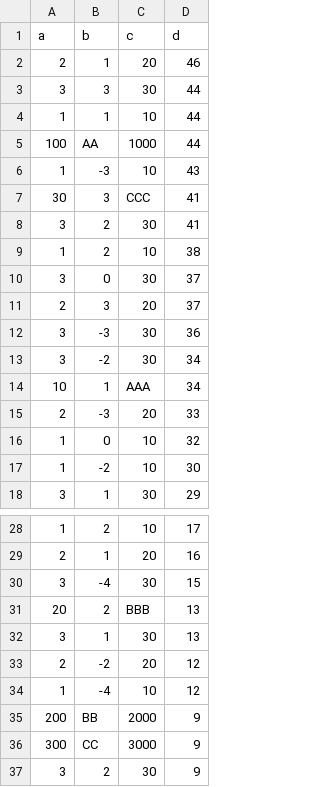
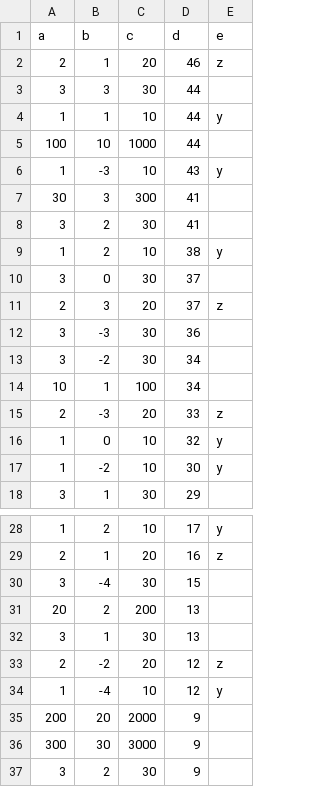
Before and after one commit to steelpipe75/Barlog, a CSV file: output.csv, drawn as a sheet; only a part is shown, gaps mark what is left out; the diff names each change by its address in the sheet, - before the commit and + after, or states it on an @@ line.

```diff
--- a/output.csv
+++ b/output.csv
+column E (e), rows 2-17: z |  | y |  | y |  |  | y |  | z |  |  |  | z | y | y; rows 28-34: y | z |  |  |  | z | y
-B5 (b): AA
+B5 (b): 10
-C7 (c): CCC
+C7 (c): 300
-C14 (c): AAA
+C14 (c): 100
-C31 (c): BBB
+C31 (c): 200
-B35 (b): BB
+B35 (b): 20
-B36 (b): CC
+B36 (b): 30
```
Also changed, not shown: 2 other files.
